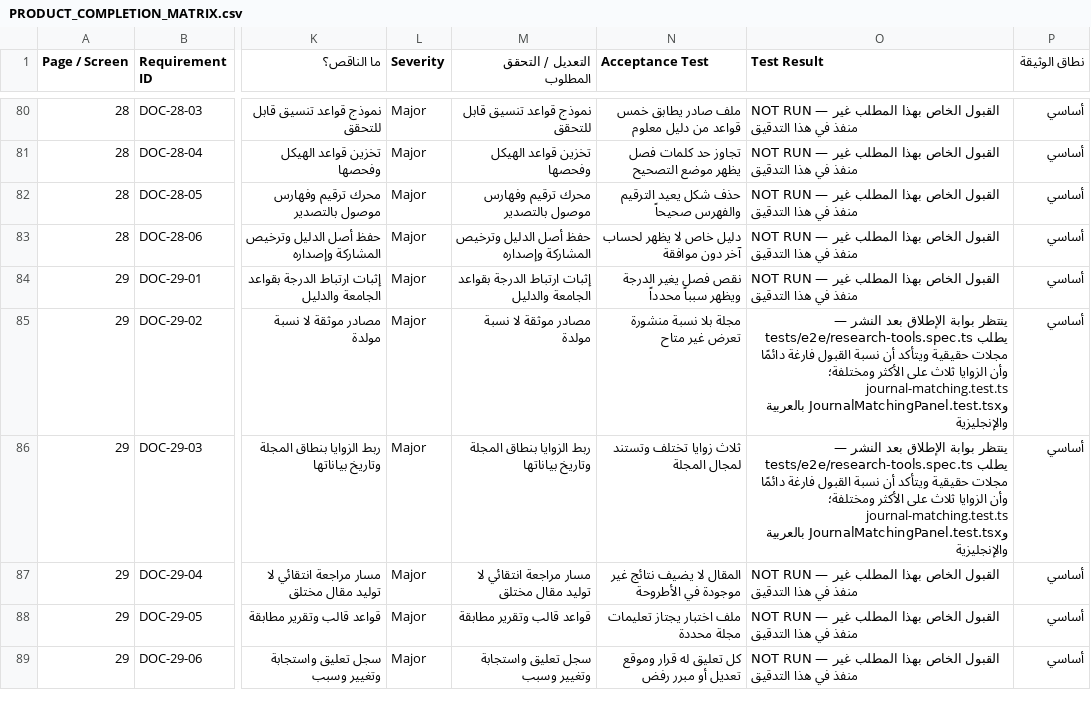
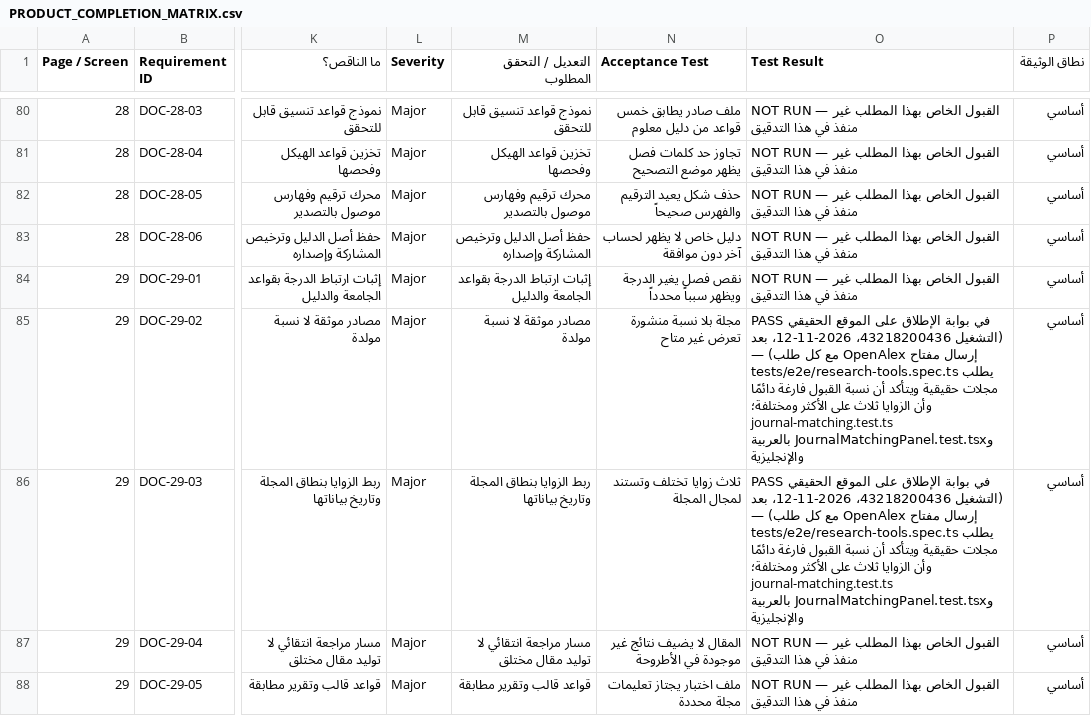
Before and after one commit to wahaaico-ui/waha-ai, a CSV file: docs/architecture/PRODUCT_COMPLETION_MATRIX.csv, drawn as a sheet; only a part is shown, gaps mark what is left out; the shorter side is filled out with more unchanged rows; the diff names each change by its address in the sheet, - before the commit and + after, or states it on an @@ line.

```diff
--- a/docs/architecture/PRODUCT_COMPLETION_MATRIX.csv
+++ b/docs/architecture/PRODUCT_COMPLETION_MATRIX.csv
-O85:O86 (Test Result): ينتظر بوابة الإطلاق بعد النشر — tests/e2e/research-tools.spec.ts…
+O85:O86 (Test Result): PASS في بوابة الإطلاق على الموقع الحقيقي (التشغيل 43218200436، 2026-11-12، بعد إرسال مفتاح OpenAlex مع كل طلب) — tests/e2e/research-tools.spec.ts…
```
Also changed, not shown: 1 other file.
